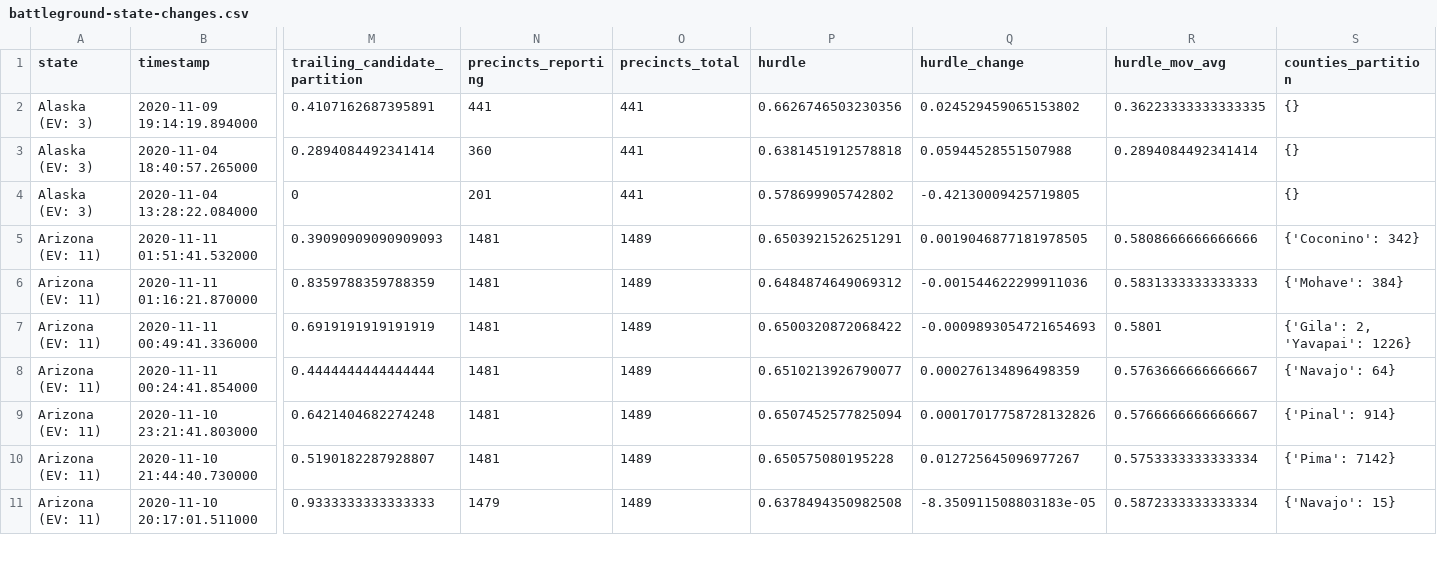
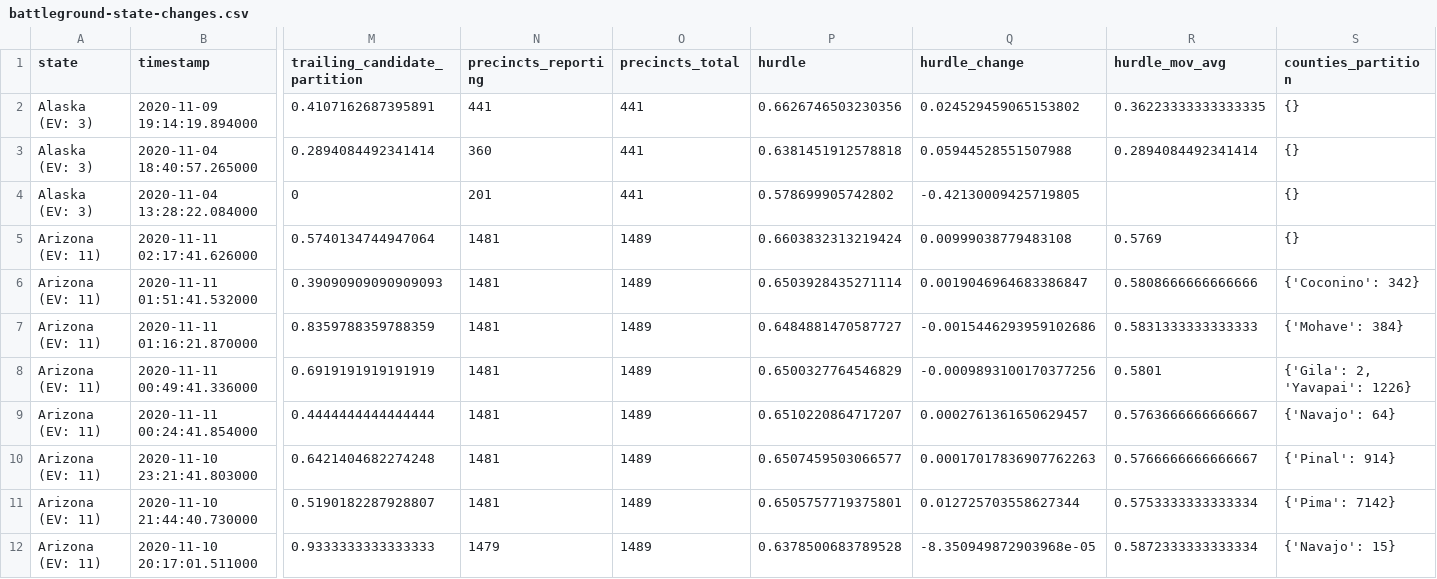
Before and after one commit to alex/nyt-2020-election-scraper, a CSV file: battleground-state-changes.csv, drawn as a sheet; only a part is shown, gaps mark what is left out; addresses are those after the commit; rows hold the shown columns only; the diff covers the shown part only; the diff names each change by its address in the sheet, - before the commit and + after, or states it on an @@ line.

```diff
--- a/battleground-state-changes.csv
+++ b/battleground-state-changes.csv
+row 5: Arizona (EV: 11) | 2020-11-11 02:17:41.626000 | 0.5740134744947064 | 1481 | 1489 | 0.6603832313219424 | 0.00999038779483108 | 0.5769 | {}
-P6 (hurdle): 0.6503921526251291
+P6 (hurdle): 0.6503928435271114
-Q6 (hurdle_change): 0.0019046877181978505
+Q6 (hurdle_change): 0.0019046964683386847
-P7 (hurdle): 0.6484874649069312
+P7 (hurdle): 0.6484881470587727
-Q7 (hurdle_change): -0.001544622299911036
+Q7 (hurdle_change): -0.0015446293959102686
-P8 (hurdle): 0.6500320872068422
+P8 (hurdle): 0.6500327764546829
-Q8 (hurdle_change): -0.0009893054721654693
+Q8 (hurdle_change): -0.0009893100170377256
-P9 (hurdle): 0.6510213926790077
+P9 (hurdle): 0.6510220864717207
-Q9 (hurdle_change): 0.000276134896498359
+Q9 (hurdle_change): 0.0002761361650629457
-P10 (hurdle): 0.6507452577825094
+P10 (hurdle): 0.6507459503066577
-Q10 (hurdle_change): 0.00017017758728132826
+Q10 (hurdle_change): 0.00017017836907762263
-P11 (hurdle): 0.650575080195228
+P11 (hurdle): 0.6505757719375801
-Q11 (hurdle_change): 0.012725645096977267
+Q11 (hurdle_change): 0.012725703558627344
-P12 (hurdle): 0.6378494350982508
+P12 (hurdle): 0.6378500683789528
-Q12 (hurdle_change): -8.350911508803183e-05
+Q12 (hurdle_change): -8.350949872903968e-05
```
Also changed, not shown: 114 edited cells elsewhere in this file, all-state-changes.csv, 7 other files.
